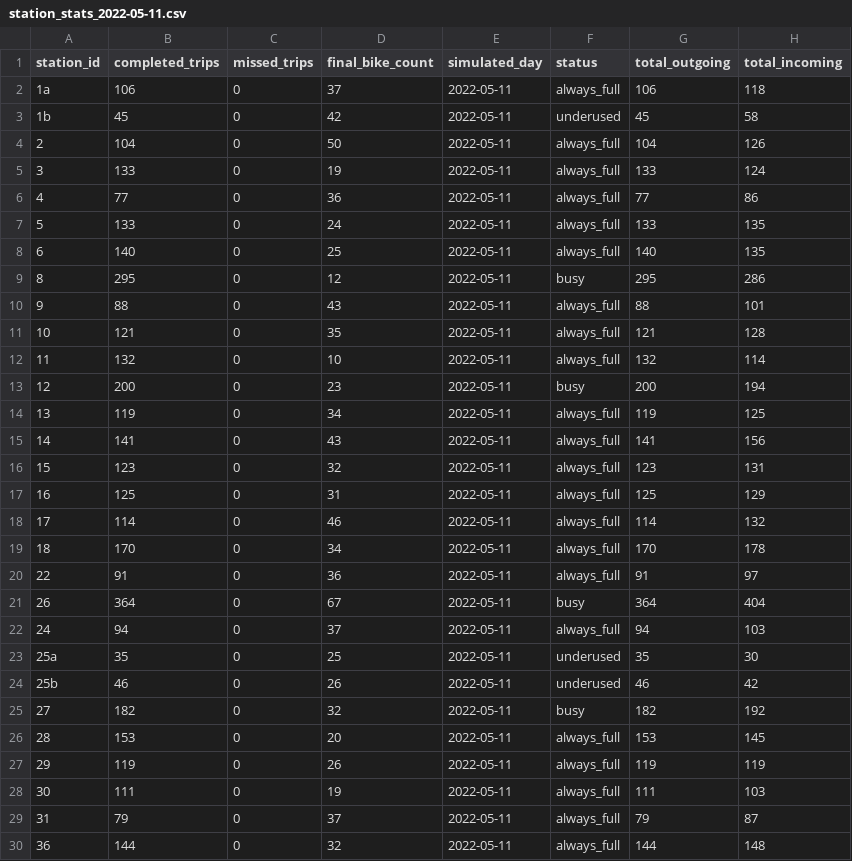
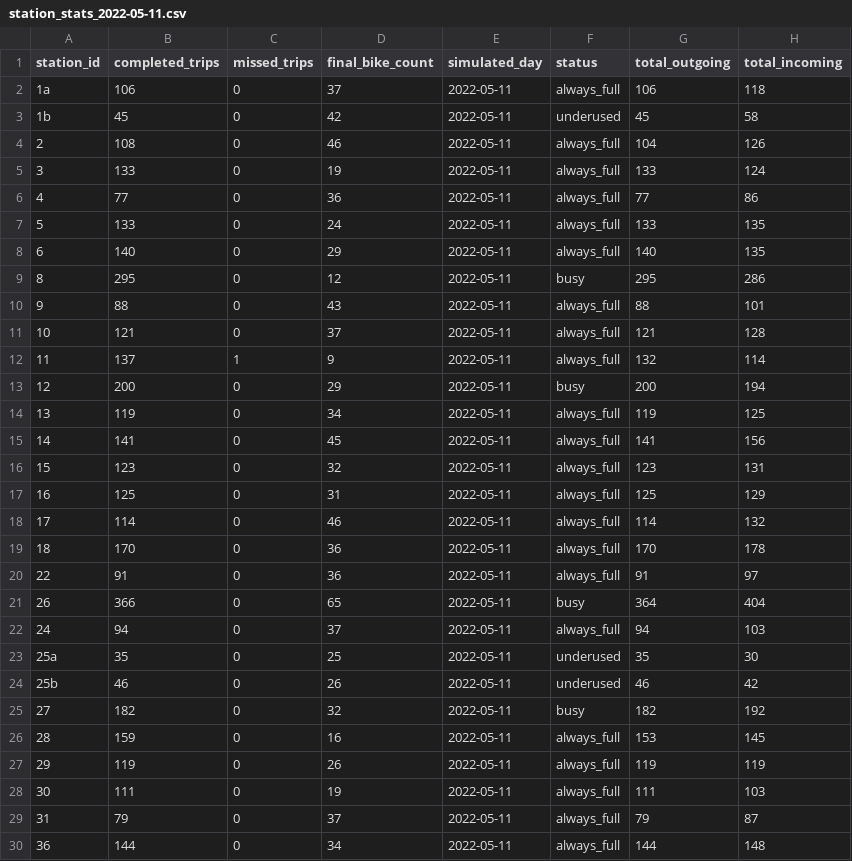
Before and after one commit to IvaNikolova/BikeSharing_project, a CSV file: datasets/station_stats_2022-05-11.csv, drawn as a sheet; only a part is shown; the diff covers the shown part only.

```diff
--- a/datasets/station_stats_2022-05-11.csv
+++ b/datasets/station_stats_2022-05-11.csv
@@ -3,3 +3,3 @@ station_id,completed_trips,missed_trips,final_bike_count,simulated_day,status,to
 1b,45,0,42,2022-05-11,underused,45,58
-2,104,0,50,2022-05-11,always_full,104,126
+2,108,0,46,2022-05-11,always_full,104,126
 3,133,0,19,2022-05-11,always_full,133,124
@@ -7,10 +7,10 @@ station_id,completed_trips,missed_trips,final_bike_count,simulated_day,status,to
 5,133,0,24,2022-05-11,always_full,133,135
-6,140,0,25,2022-05-11,always_full,140,135
+6,140,0,29,2022-05-11,always_full,140,135
 8,295,0,12,2022-05-11,busy,295,286
 9,88,0,43,2022-05-11,always_full,88,101
-10,121,0,35,2022-05-11,always_full,121,128
-11,132,0,10,2022-05-11,always_full,132,114
-12,200,0,23,2022-05-11,busy,200,194
+10,121,0,37,2022-05-11,always_full,121,128
+11,137,1,9,2022-05-11,always_full,132,114
+12,200,0,29,2022-05-11,busy,200,194
 13,119,0,34,2022-05-11,always_full,119,125
-14,141,0,43,2022-05-11,always_full,141,156
+14,141,0,45,2022-05-11,always_full,141,156
 15,123,0,32,2022-05-11,always_full,123,131
@@ -18,5 +18,5 @@ station_id,completed_trips,missed_trips,final_bike_count,simulated_day,status,to
 17,114,0,46,2022-05-11,always_full,114,132
-18,170,0,34,2022-05-11,always_full,170,178
+18,170,0,36,2022-05-11,always_full,170,178
 22,91,0,36,2022-05-11,always_full,91,97
-26,364,0,67,2022-05-11,busy,364,404
+26,366,0,65,2022-05-11,busy,364,404
 24,94,0,37,2022-05-11,always_full,94,103
@@ -25,3 +25,3 @@ station_id,completed_trips,missed_trips,final_bike_count,simulated_day,status,to
 27,182,0,32,2022-05-11,busy,182,192
-28,153,0,20,2022-05-11,always_full,153,145
+28,159,0,16,2022-05-11,always_full,153,145
 29,119,0,26,2022-05-11,always_full,119,119
@@ -29,2 +29,2 @@ station_id,completed_trips,missed_trips,final_bike_count,simulated_day,status,to
 31,79,0,37,2022-05-11,always_full,79,87
-36,144,0,32,2022-05-11,always_full,144,148
+36,144,0,34,2022-05-11,always_full,144,148
```
Also changed, not shown: 108 edited cells elsewhere in this file, 4 other files.
